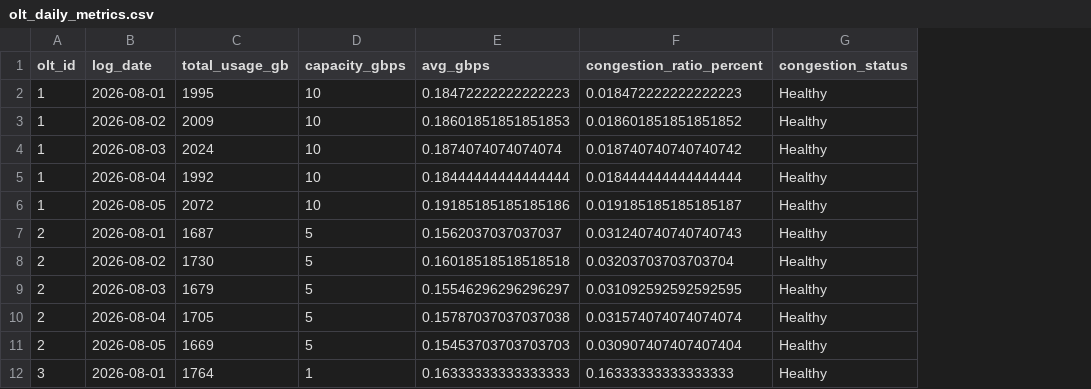
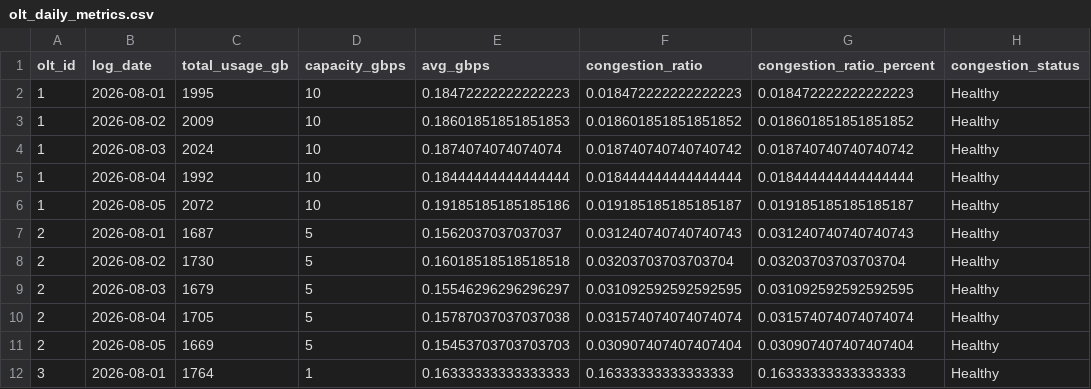
Before and after one commit to Ashwin76038/network-congestion-churn-analysis, a CSV file: dashboard/OLT_Professional_Project/data/olt_daily_metrics.csv, drawn as a sheet; only a part is shown; the diff names each change by its address in the sheet, - before the commit and + after, or states it on an @@ line.

```diff
--- a/dashboard/OLT_Professional_Project/data/olt_daily_metrics.csv
+++ b/dashboard/OLT_Professional_Project/data/olt_daily_metrics.csv
+column F (congestion_ratio), rows 2-12: 0.018472222222222223 | 0.018601851851851852 | 0.018740740740740742 | 0.018444444444444444 | 0.019185185185185187 | 0.031240740740740743 | 0.03203703703703704 | 0.031092592592592595 | 0.031574074074074074 | 0.030907407407407404 | 0.16333333333333333
```
Also changed, not shown: data/clean/olt_daily_metrics.csv, data/sample/customer_daily_metrics_sample.csv, 50 other files.
